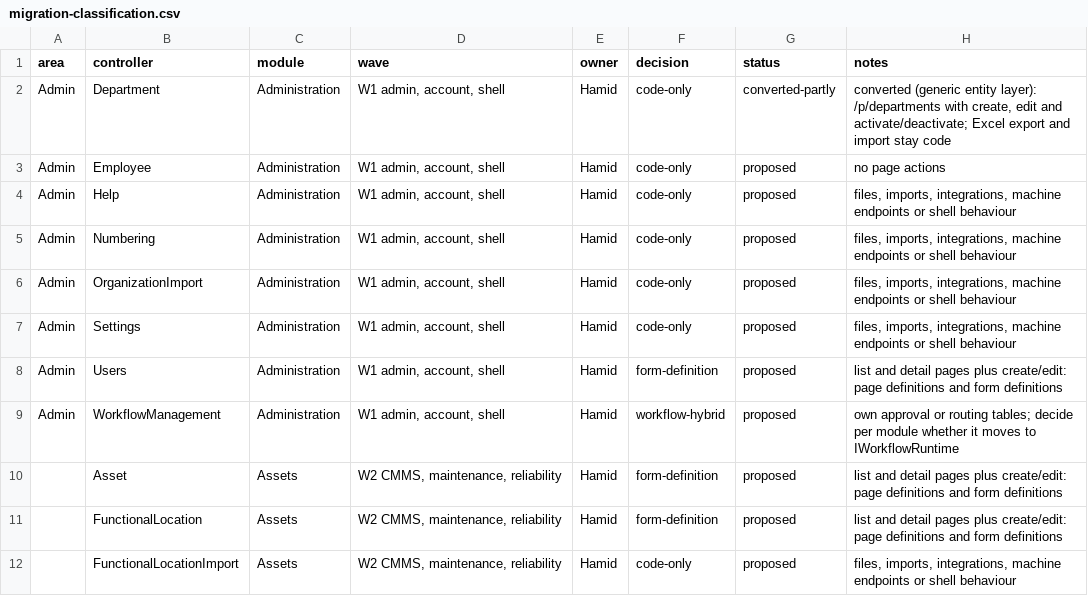
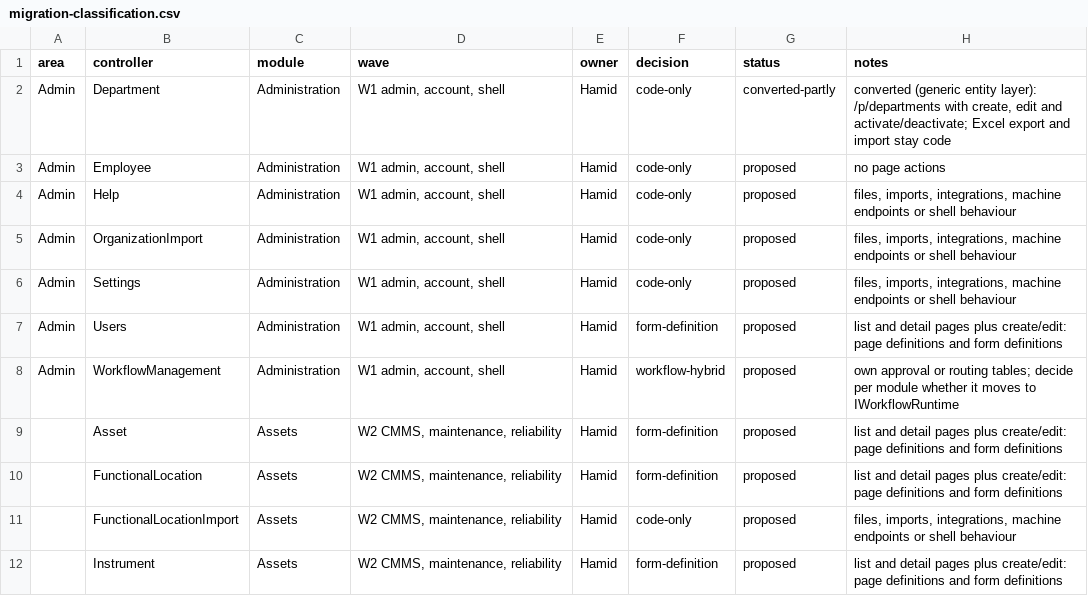
Before and after one commit to atapems-tech/PEMS, a CSV file: plan/migration-classification.csv, drawn as a sheet; only a part is shown; the shorter side is filled out with more unchanged rows; the diff names each change by its address in the sheet, - before the commit and + after, or states it on an @@ line.

```diff
--- a/plan/migration-classification.csv
+++ b/plan/migration-classification.csv
-row 5: Admin | Numbering | Administration | W1 admin, account, shell | Hamid | code-only | proposed | files, imports, integrations, machine endpoints or shell behaviour
```
Also changed, not shown: 25 other files.
